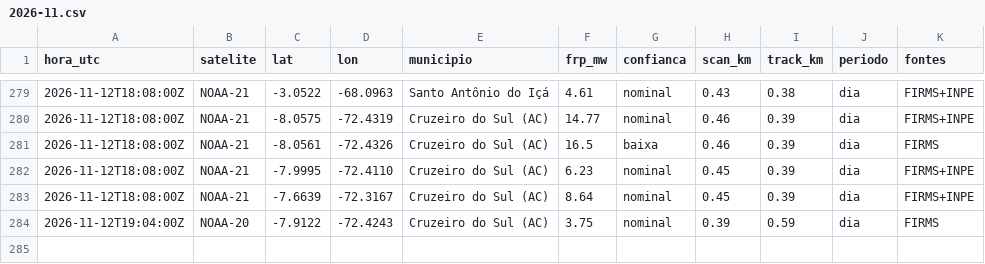
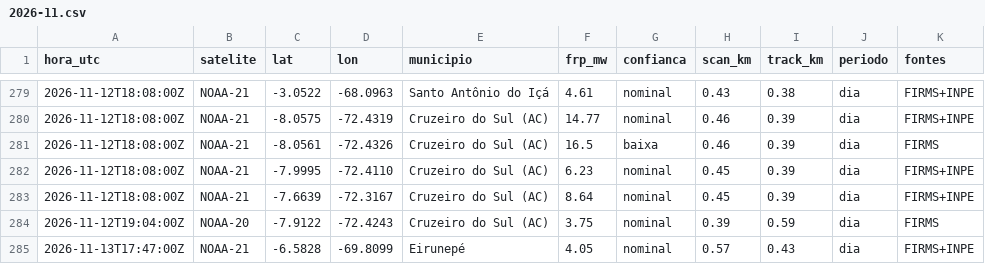
Before and after one commit to UFAMCCA/MonitorBETA, a CSV file: docs/data/historico/benjamin-constant/2026-11.csv, drawn as a sheet; only a part is shown, gaps mark what is left out; the diff names each change by its address in the sheet, - before the commit and + after, or states it on an @@ line.

```diff
--- a/docs/data/historico/benjamin-constant/2026-11.csv
+++ b/docs/data/historico/benjamin-constant/2026-11.csv
+row 285: 2026-11-13T17:47:00Z | NOAA-21 | -6.5828 | -69.8099 | Eirunepé | 4.05 | nominal | 0.57 | 0.43 | dia | FIRMS+INPE
```
Also changed, not shown: docs/data/historico/coari/2026-11.csv, 34 other files.
